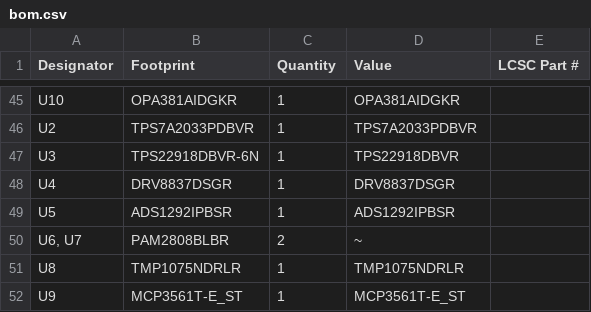
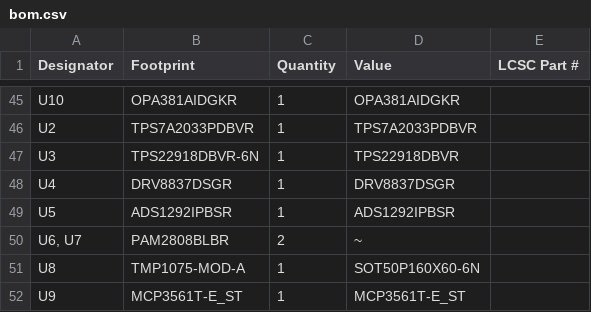
Before and after one commit to drleavsy/LightFusion, a CSV file: production/bom.csv, drawn as a sheet; only a part is shown, gaps mark what is left out.

```diff
--- a/production/bom.csv
+++ b/production/bom.csv
@@ -50,3 +50,3 @@ U5,ADS1292IPBSR,1,ADS1292IPBSR,
 "U6, U7",PAM2808BLBR,2,~,
-U8,TMP1075NDRLR,1,TMP1075NDRLR,
+U8,TMP1075-MOD-A,1,SOT50P160X60-6N,
 U9,MCP3561T-E_ST,1,MCP3561T-E_ST,
```
Also changed, not shown: production/positions.csv, 12 other files.
